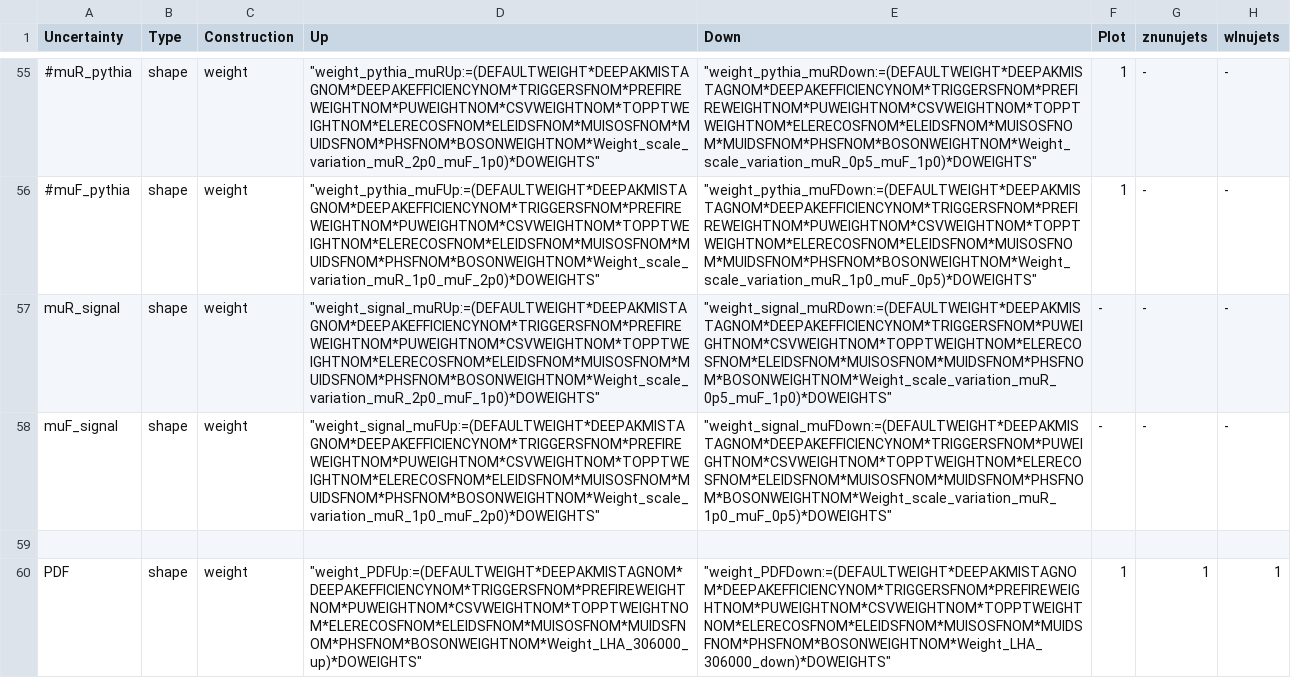
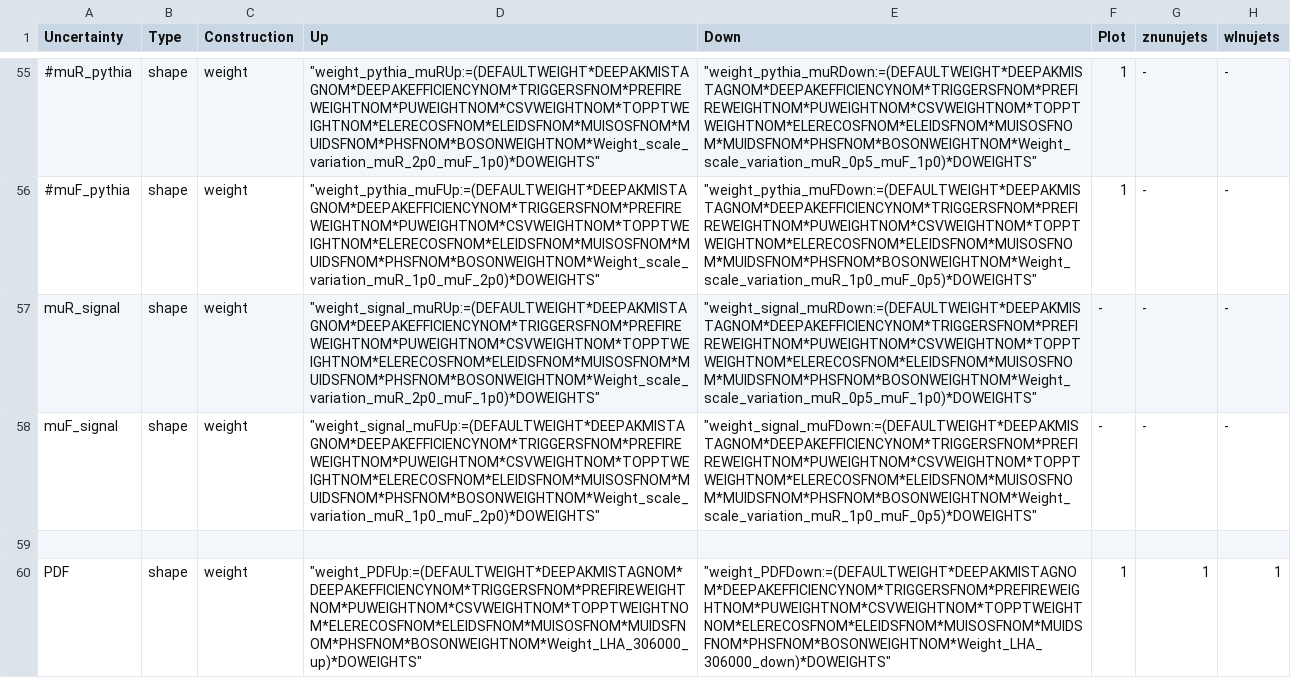
Before and after one commit to kit-cn-cms/pyroot-plotscripts, a CSV file: configs/Monotop/systematics_2016.csv, drawn as a sheet; only a part is shown, gaps mark what is left out; the diff names each change by its address in the sheet, - before the commit and + after, or states it on an @@ line.

Commit message:
also forgot prefirefire in down variations for signal muR and muF ...

```diff
--- a/configs/Monotop/systematics_2016.csv
+++ b/configs/Monotop/systematics_2016.csv
-E57 (Down): "weight_signal_muRDown:=(DEFAULTWEIGHT*DEEPAKMISTAGNOM*DEEPAKEFFICIENCYNOM*TRIGGERSFNOM*PUWEIGHTNOM*CSVWEIGHTNOM*TOPPTWEIGHTNOM*ELERECOSFNOM*ELEIDSFNOM*MUISOSFNOM*MUIDSFNOM*PHSFNOM*BOSONWEIGHTNOM*Weight_scale_variation_muR_0p5_muF_1p0)*DOWEIGHTS"
+E57 (Down): "weight_signal_muRDown:=(DEFAULTWEIGHT*DEEPAKMISTAGNOM*DEEPAKEFFICIENCYNOM*TRIGGERSFNOM*PREFIREWEIGHTNOM*PUWEIGHTNOM*CSVWEIGHTNOM*TOPPTWEIGHTNOM*ELERECOSFNOM*ELEIDSFNOM*MUISOSFNOM*MUIDSFNOM*PHSFNOM*BOSONWEIGHTNOM*Weight_scale_variation_muR_0p5_muF_1p0)*DOWEIGHTS"
-E58 (Down): "weight_signal_muFDown:=(DEFAULTWEIGHT*DEEPAKMISTAGNOM*DEEPAKEFFICIENCYNOM*TRIGGERSFNOM*PUWEIGHTNOM*CSVWEIGHTNOM*TOPPTWEIGHTNOM*ELERECOSFNOM*ELEIDSFNOM*MUISOSFNOM*MUIDSFNOM*PHSFNOM*BOSONWEIGHTNOM*Weight_scale_variation_muR_1p0_muF_0p5)*DOWEIGHTS"
+E58 (Down): "weight_signal_muFDown:=(DEFAULTWEIGHT*DEEPAKMISTAGNOM*DEEPAKEFFICIENCYNOM*TRIGGERSFNOM*PREFIREWEIGHTNOM*PUWEIGHTNOM*CSVWEIGHTNOM*TOPPTWEIGHTNOM*ELERECOSFNOM*ELEIDSFNOM*MUISOSFNOM*MUIDSFNOM*PHSFNOM*BOSONWEIGHTNOM*Weight_scale_variation_muR_1p0_muF_0p5)*DOWEIGHTS"
```
Also changed, not shown: configs/Monotop/systematics_2017.csv.
